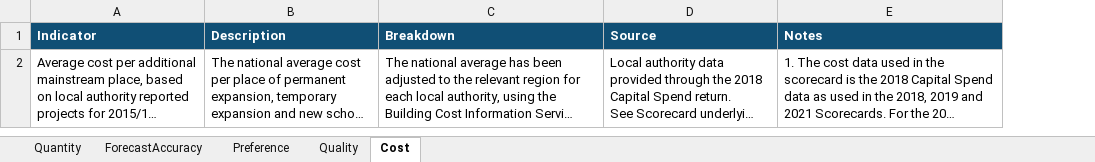
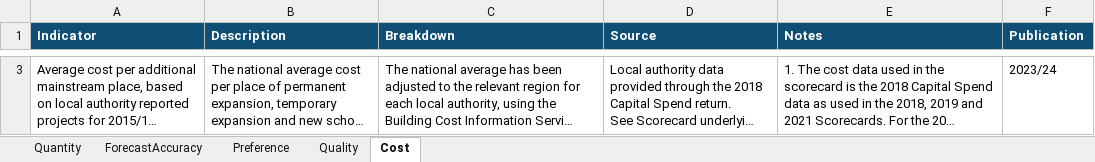
Before and after one commit to dfe-analytical-services/la-school-places-scorecards, an Excel workbook: data/tech_guidance.xlsx, sheet Cost, drawn as a sheet; only a part is shown, gaps mark what is left out; long unchanged cells end in …; values as stored, in another font and other column widths than the file's, no borders; addresses are those after the commit; the diff covers the shown part only; the diff names each change by its address in the sheet, - before the commit and + after, or states it on an @@ line.

```diff
--- a/data/tech_guidance.xlsx (sheet Cost)
+++ b/data/tech_guidance.xlsx (sheet Cost)
+column F (Publication), row 3: 2023/24
```
Also changed, not shown: 1 added row elsewhere in this sheet, sheet Quantity, sheet Quality, sheet ForecastAccuracy, sheet Preference, 9 other files.
